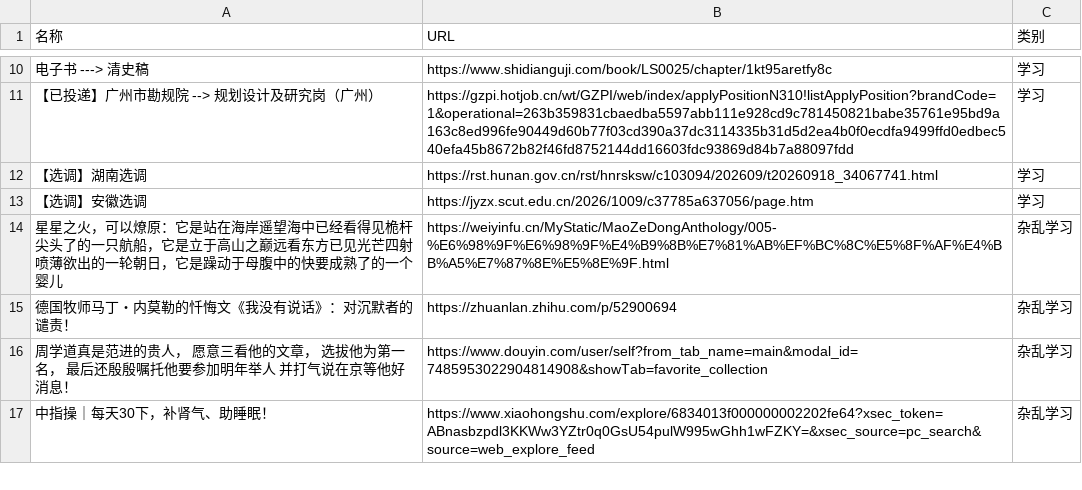
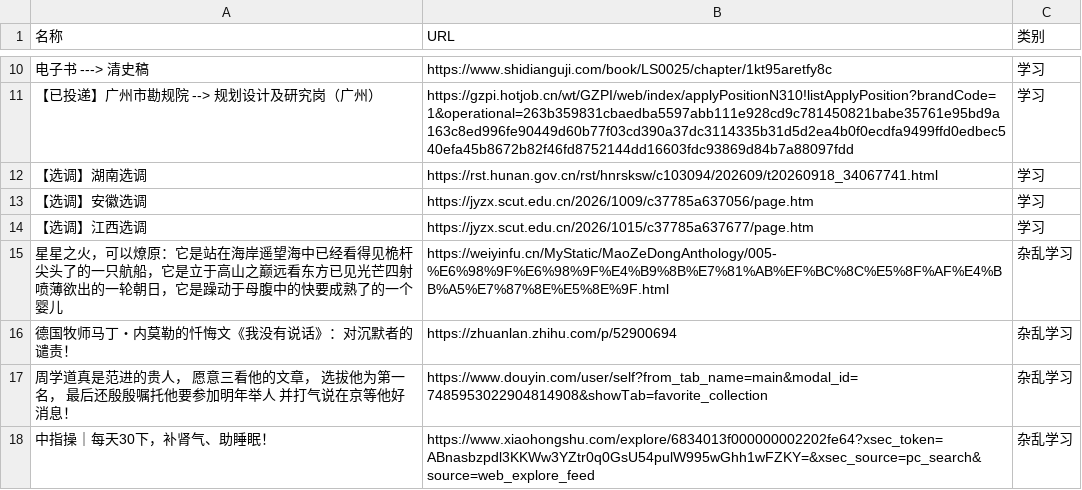
Before and after one commit to wwff3170-debug/link-manager, a CSV file: links.csv, drawn as a sheet; only a part is shown, gaps mark what is left out; the diff names each change by its address in the sheet, - before the commit and + after, or states it on an @@ line.

Commit message:
更新链接数据

```diff
--- a/links.csv
+++ b/links.csv
+row 14: 【选调】江西选调 | https://jyzx.scut.edu.cn/2026/1015/c37785a637677/page.htm | 学习
```
